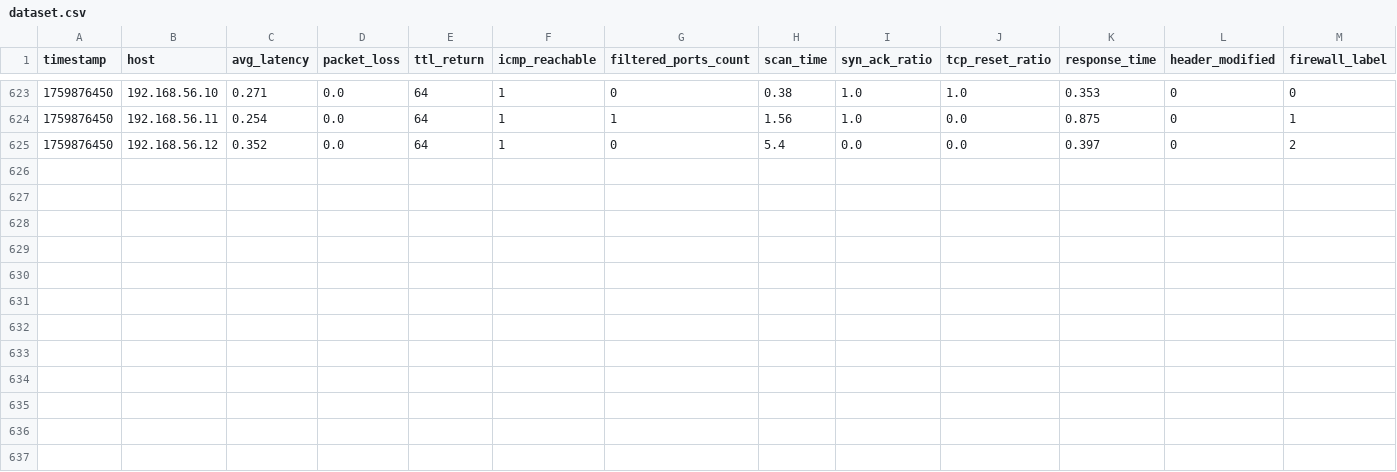
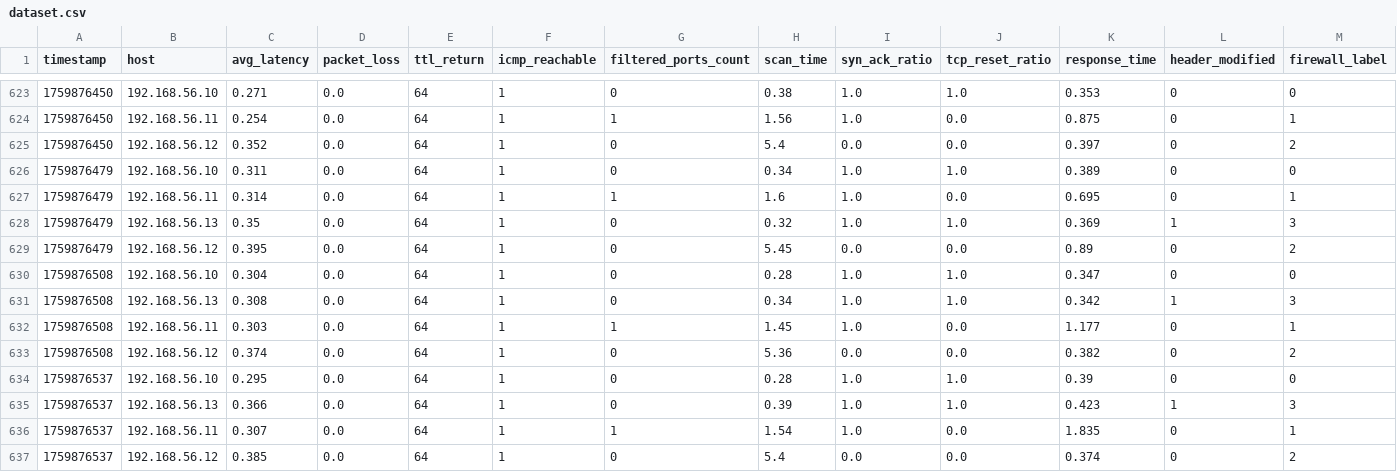
Before and after one commit to IkuzoMyDream/AI-Firewall-Classification-System, a CSV file: dataset.csv, drawn as a sheet; only a part is shown, gaps mark what is left out; the diff names each change by its address in the sheet, - before the commit and + after, or states it on an @@ line.

Commit message:
Add new latency and packet loss data entries to dataset.csv

```diff
--- a/dataset.csv
+++ b/dataset.csv
+row 626: 1759876479 | 192.168.56.10 | 0.311 | 0.0 | 64 | 1 | 0 | 0.34 | 1.0 | 1.0 | 0.389 | 0 | 0
+row 627: 1759876479 | 192.168.56.11 | 0.314 | 0.0 | 64 | 1 | 1 | 1.6 | 1.0 | 0.0 | 0.695 | 0 | 1
+row 628: 1759876479 | 192.168.56.13 | 0.35 | 0.0 | 64 | 1 | 0 | 0.32 | 1.0 | 1.0 | 0.369 | 1 | 3
+row 629: 1759876479 | 192.168.56.12 | 0.395 | 0.0 | 64 | 1 | 0 | 5.45 | 0.0 | 0.0 | 0.89 | 0 | 2
+row 630: 1759876508 | 192.168.56.10 | 0.304 | 0.0 | 64 | 1 | 0 | 0.28 | 1.0 | 1.0 | 0.347 | 0 | 0
+row 631: 1759876508 | 192.168.56.13 | 0.308 | 0.0 | 64 | 1 | 0 | 0.34 | 1.0 | 1.0 | 0.342 | 1 | 3
+row 632: 1759876508 | 192.168.56.11 | 0.303 | 0.0 | 64 | 1 | 1 | 1.45 | 1.0 | 0.0 | 1.177 | 0 | 1
+row 633: 1759876508 | 192.168.56.12 | 0.374 | 0.0 | 64 | 1 | 0 | 5.36 | 0.0 | 0.0 | 0.382 | 0 | 2
+row 634: 1759876537 | 192.168.56.10 | 0.295 | 0.0 | 64 | 1 | 0 | 0.28 | 1.0 | 1.0 | 0.39 | 0 | 0
+row 635: 1759876537 | 192.168.56.13 | 0.366 | 0.0 | 64 | 1 | 0 | 0.39 | 1.0 | 1.0 | 0.423 | 1 | 3
+row 636: 1759876537 | 192.168.56.11 | 0.307 | 0.0 | 64 | 1 | 1 | 1.54 | 1.0 | 0.0 | 1.835 | 0 | 1
+row 637: 1759876537 | 192.168.56.12 | 0.385 | 0.0 | 64 | 1 | 0 | 5.4 | 0.0 | 0.0 | 0.374 | 0 | 2
```
